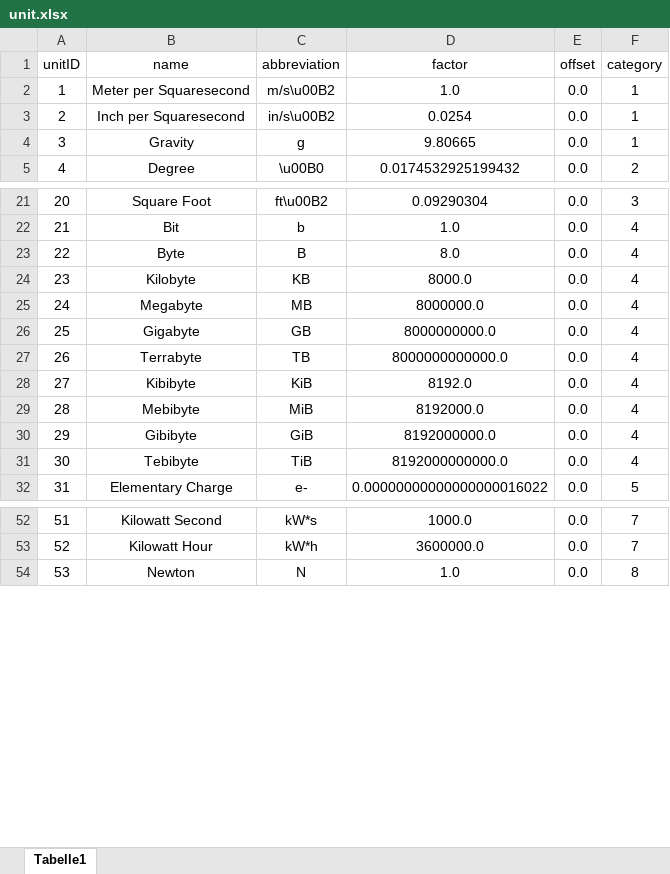
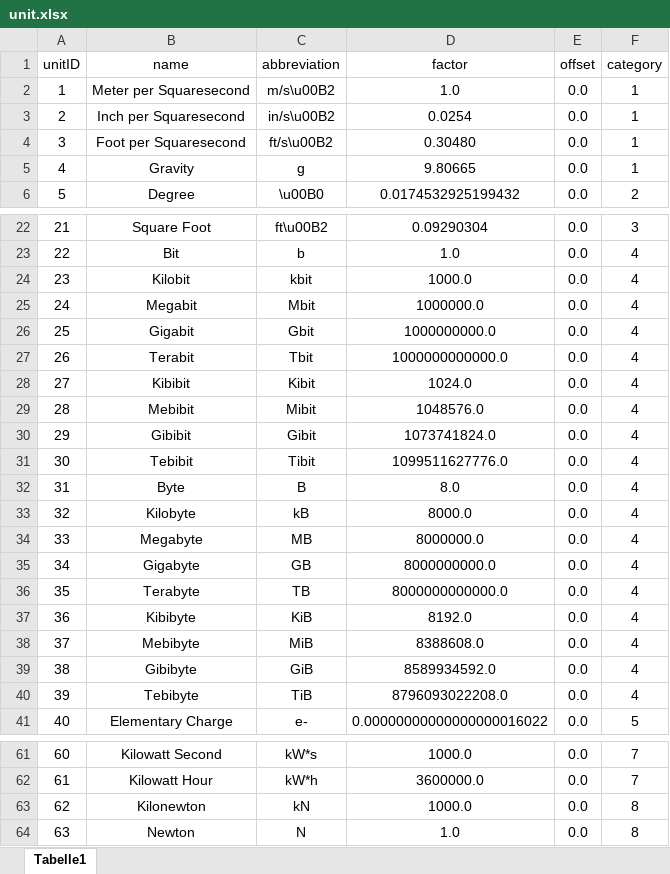
Before and after one commit to DonColon/appman-api-spec, an Excel workbook: database/i18n/data/sheets/unit.xlsx, sheet Tabelle1, drawn as a sheet; only a part is shown, gaps mark what is left out; values as stored, in another font and other column widths than the file's, no borders; addresses are those after the commit; the diff covers the shown part only; the diff names each change by its address in the sheet, - before the commit and + after, or states it on an @@ line.

Commit message:
Added new units to csv and fixed errors

```diff
--- a/database/i18n/data/sheets/unit.xlsx (sheet Tabelle1)
+++ b/database/i18n/data/sheets/unit.xlsx (sheet Tabelle1)
+row 4: 3 | Foot per Squaresecond | ft/s\u00B2 | 0.30480 | 0.0 | 1
@@ column A (unitID) renumbered from row 5 down @@
+row 24: 23 | Kilobit | kbit | 1000.0 | 0.0 | 4
+row 25: 24 | Megabit | Mbit | 1000000.0 | 0.0 | 4
+row 26: 25 | Gigabit | Gbit | 1000000000.0 | 0.0 | 4
+row 27: 26 | Terabit | Tbit | 1000000000000.0 | 0.0 | 4
+row 28: 27 | Kibibit | Kibit | 1024.0 | 0.0 | 4
+row 29: 28 | Mebibit | Mibit | 1048576.0 | 0.0 | 4
+row 30: 29 | Gibibit | Gibit | 1073741824.0 | 0.0 | 4
+row 31: 30 | Tebibit | Tibit | 1099511627776.0 | 0.0 | 4
-C33 (abbreviation): KB
+C33 (abbreviation): kB
-B36 (name): Terrabyte
+B36 (name): Terabyte
-D38 (factor): 8192000.0
+D38 (factor): 8388608.0
-D39 (factor): 8192000000.0
+D39 (factor): 8589934592.0
-D40 (factor): 8192000000000.0
+D40 (factor): 8796093022208.0
+row 63: 62 | Kilonewton | kN | 1000.0 | 0.0 | 8
```
Also changed, not shown: 1 edited cell elsewhere in this sheet, formulas that keep their value, 1 other file.
